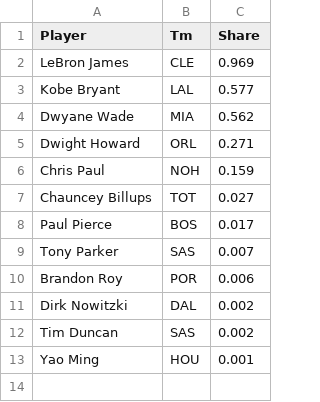
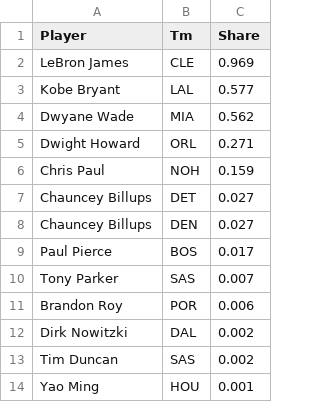
Before and after one commit to gahansambhar/machine-learning, a CSV file: nba-mvp/data/mvp-voting/2008-2009-mvp-voting.csv, drawn as a sheet.

Commit message:
Chauncey Billups manually split into to DET and DEN

```diff
--- a/nba-mvp/data/mvp-voting/2008-2009-mvp-voting.csv
+++ b/nba-mvp/data/mvp-voting/2008-2009-mvp-voting.csv
@@ -6,3 +6,4 @@ Dwight Howard,ORL,0.271
 Chris Paul,NOH,0.159
-Chauncey Billups,TOT,0.027
+Chauncey Billups,DET,0.027
+Chauncey Billups,DEN,0.027
 Paul Pierce,BOS,0.017
```
